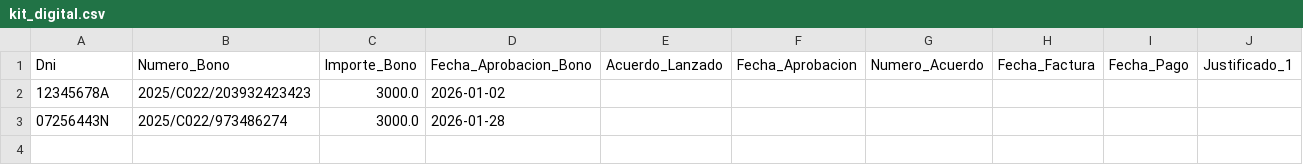
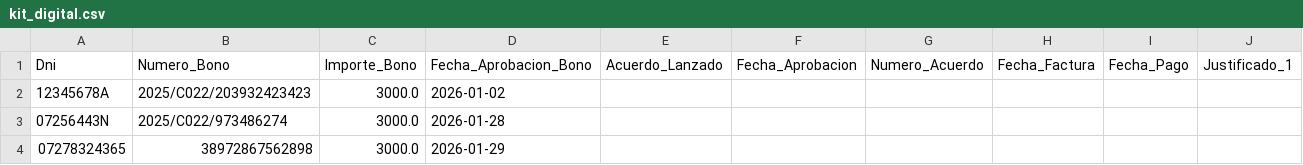
Before and after one commit to enriquesda/Control-Nofence, a CSV file: backend/data/kit_digital.csv, drawn as a sheet; the diff names each change by its address in the sheet, - before the commit and + after, or states it on an @@ line.

```diff
--- a/backend/data/kit_digital.csv
+++ b/backend/data/kit_digital.csv
+row 4: 07278324365 | 38972867562898 | 3000.0 | 2026-01-29
```
Also changed, not shown: backend/data/acuerdos.csv, backend/data/clientes.csv, 2 other files.
